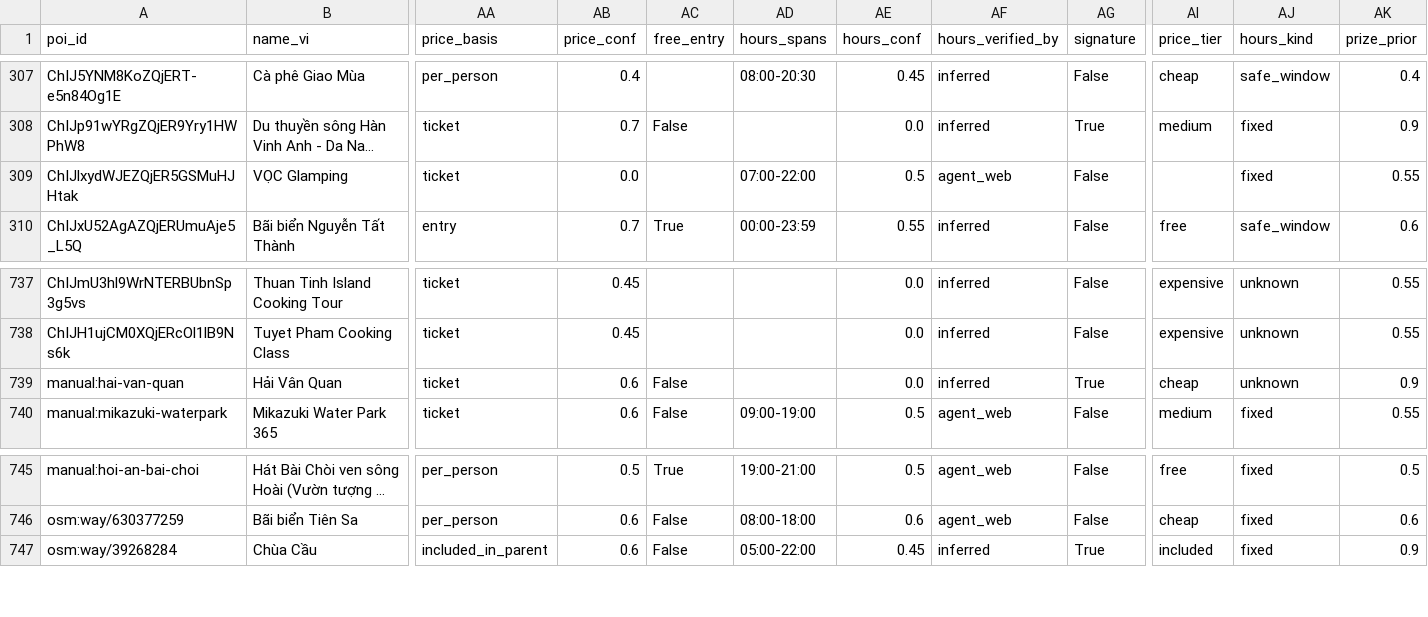
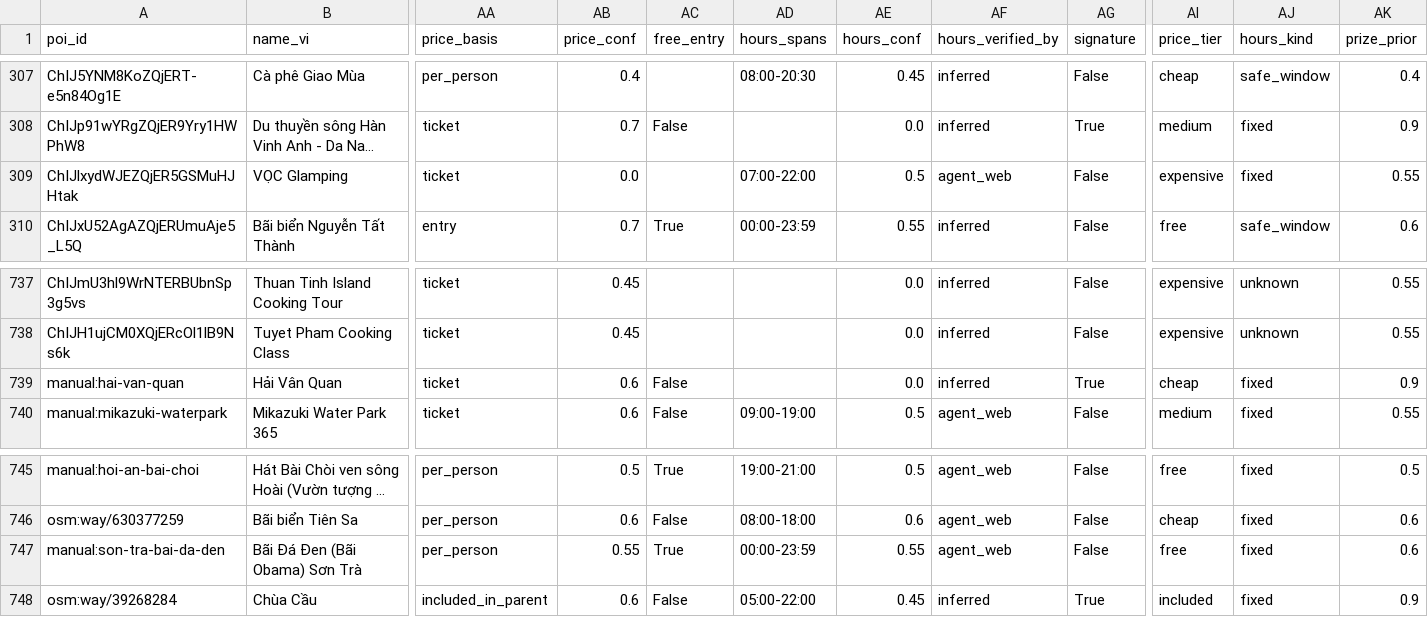
Before and after one commit to DangHung1110/Davel-Trace, a CSV file: BE/data/exports/danang-v2/poi_features.csv, drawn as a sheet; only a part is shown, gaps mark what is left out; long unchanged cells end in …; rows hold the shown columns only; the diff names each change by its address in the sheet, - before the commit and + after, or states it on an @@ line.

```diff
--- a/BE/data/exports/danang-v2/poi_features.csv
+++ b/BE/data/exports/danang-v2/poi_features.csv
-AI309 (price_tier): (empty)
+AI309 (price_tier): expensive
-AJ739 (hours_kind): unknown
+AJ739 (hours_kind): fixed
+row 747: manual:son-tra-bai-da-den | Bãi Đá Đen (Bãi Obama) Sơn Trà | per_person | 0.55 | True | 00:00-23:59 | 0.55 | agent_web | False | free | fixed | 0.6
```
Also changed, not shown: BE/data/exports/danang-v2/poi_classifier_weak.csv, reports/p0/08_new_pois.csv, 15 other files.
